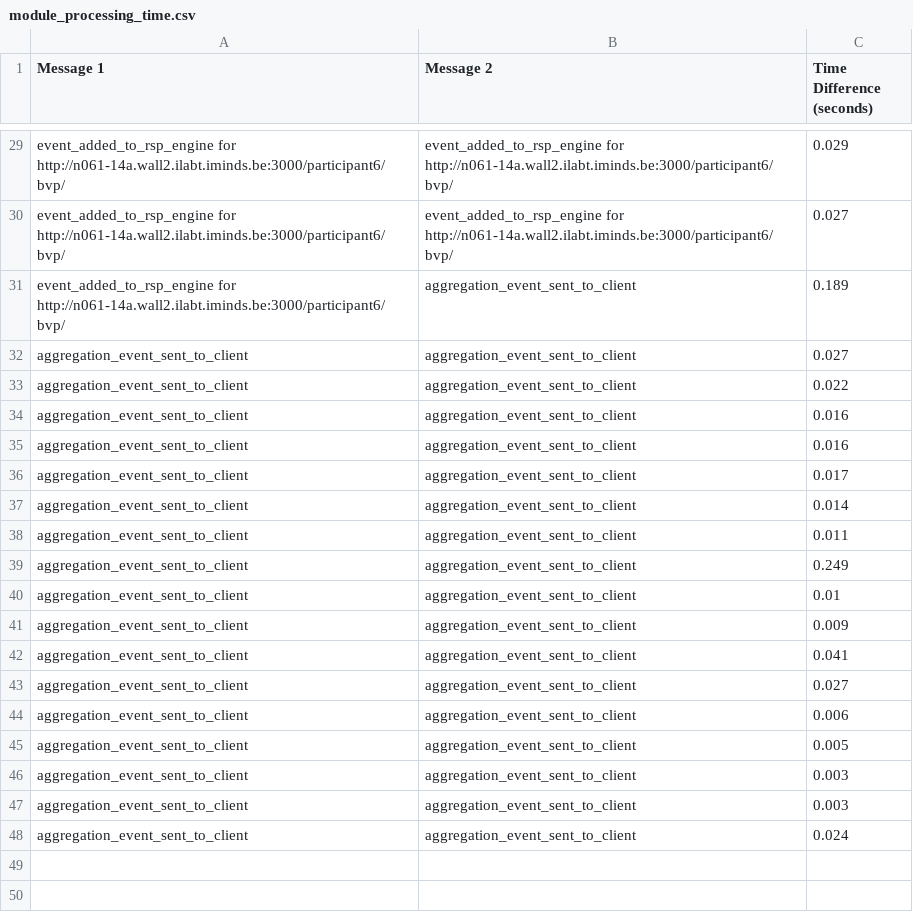
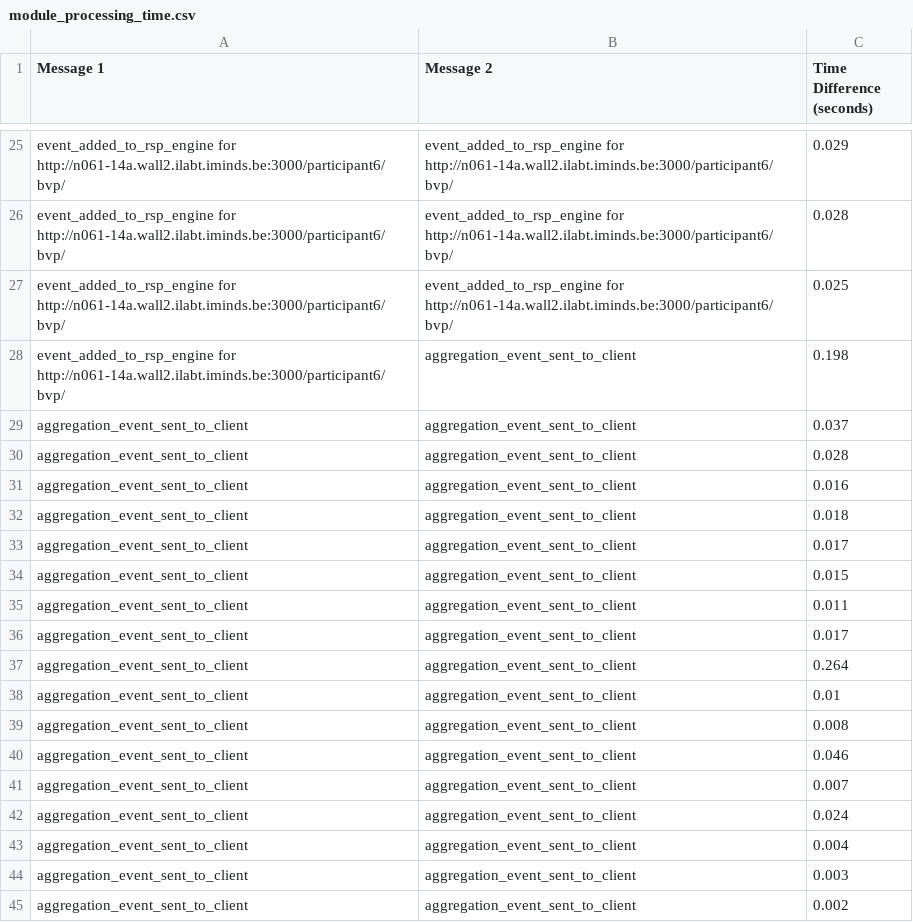
Before and after one commit to SolidLabResearch/decentralized-stream-aggregator, a CSV file: module_processing_time.csv, drawn as a sheet; only a part is shown, gaps mark what is left out; removed rows and columns are numbered as before the commit, all else as after; the diff covers the shown part only; the diff names each change by its address in the sheet, - before the commit and + after, or states it on an @@ line.

```diff
--- a/module_processing_time.csv
+++ b/module_processing_time.csv
-C26 (Time Difference (seconds)): 0.027
+C26 (Time Difference (seconds)): 0.028
+row 27: event_added_to_rsp_engine for http://n061-14a.wall2.ilabt.iminds.be:3000/participant6/bvp/ | event_added_to_rsp_engine for http://n061-14a.wall2.ilabt.iminds.be:3000/participant6/bvp/ | 0.025
-C28 (Time Difference (seconds)): 0.189
+C28 (Time Difference (seconds)): 0.198
-C29 (Time Difference (seconds)): 0.027
+C29 (Time Difference (seconds)): 0.037
-C30 (Time Difference (seconds)): 0.022
+C30 (Time Difference (seconds)): 0.028
-C32 (Time Difference (seconds)): 0.016
+C32 (Time Difference (seconds)): 0.018
-C34 (Time Difference (seconds)): 0.014
+C34 (Time Difference (seconds)): 0.015
-C36 (Time Difference (seconds)): 0.249
+C36 (Time Difference (seconds)): 0.017
+row 37: aggregation_event_sent_to_client | aggregation_event_sent_to_client | 0.264
-C39 (Time Difference (seconds)): 0.009
+C39 (Time Difference (seconds)): 0.008
-C40 (Time Difference (seconds)): 0.041
+C40 (Time Difference (seconds)): 0.046
-C41 (Time Difference (seconds)): 0.027
+C41 (Time Difference (seconds)): 0.007
-C42 (Time Difference (seconds)): 0.006
+C42 (Time Difference (seconds)): 0.024
-C43 (Time Difference (seconds)): 0.005
+C43 (Time Difference (seconds)): 0.004
-C45 (Time Difference (seconds)): 0.003
+C45 (Time Difference (seconds)): 0.002
-row 48: aggregation_event_sent_to_client | aggregation_event_sent_to_client | 0.024
```
Also changed, not shown: 10 added rows, 14 removed rows, 1 moved row and 11 edited cells elsewhere in this file, 2 other files.
